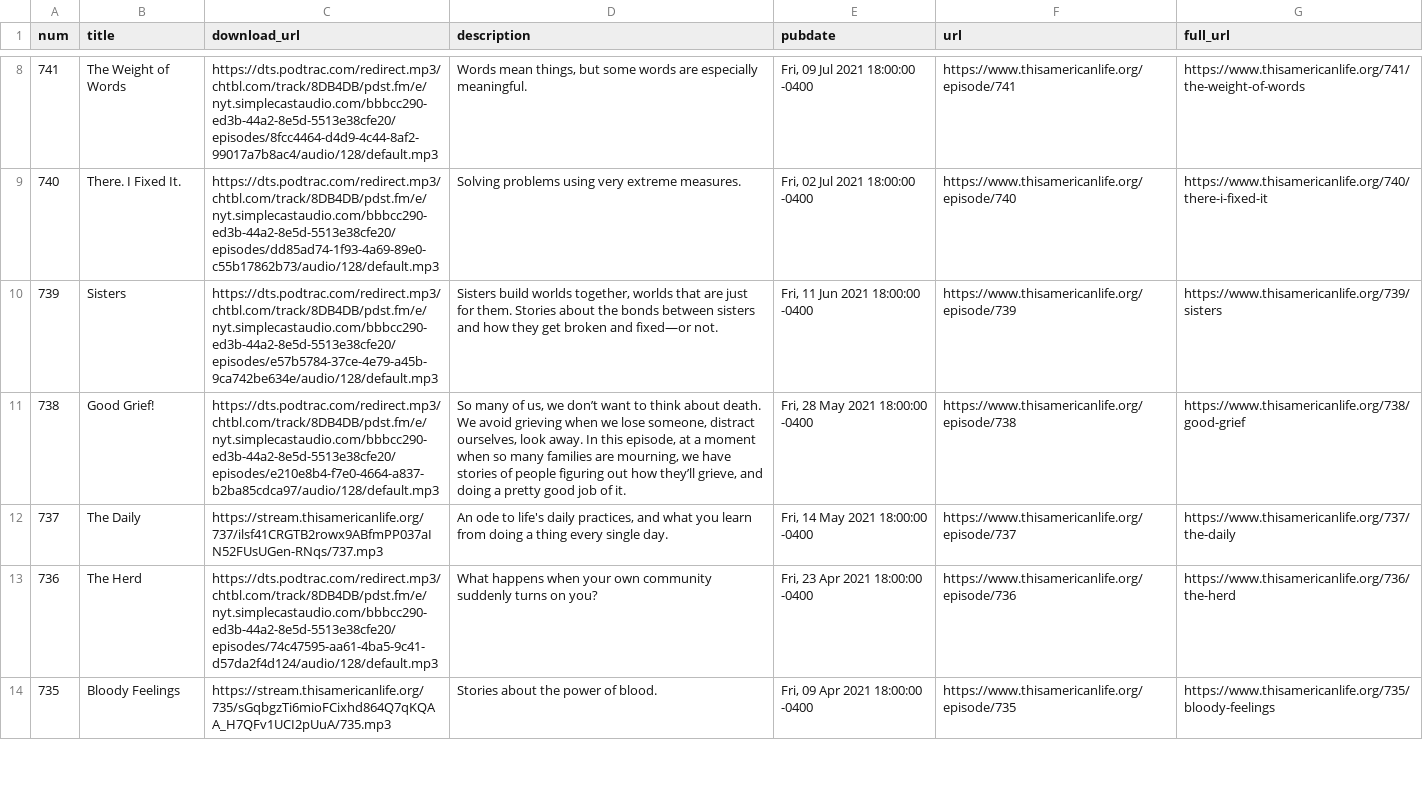
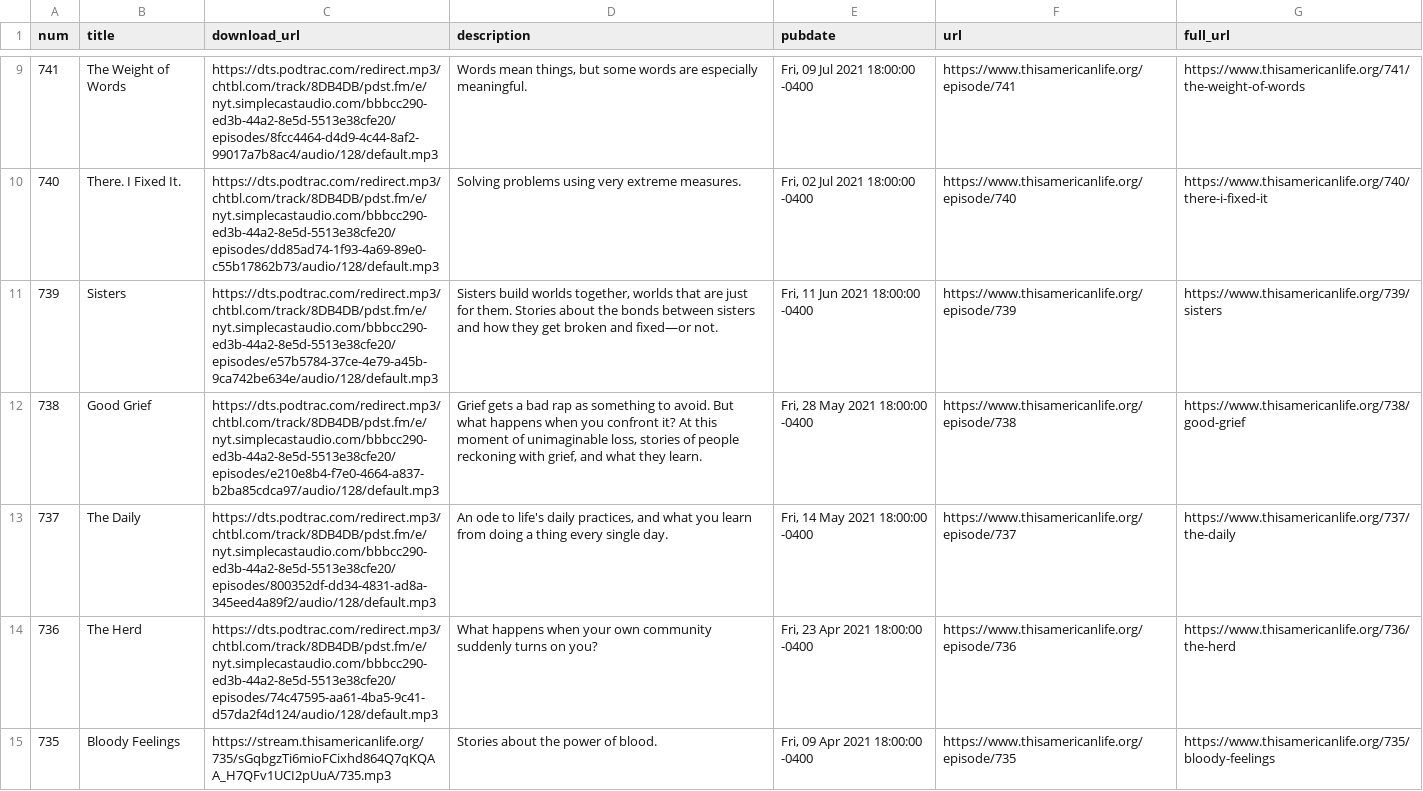
Before and after one commit to dcadata/this-american-life-archive, a CSV file: data/transformed.csv, drawn as a sheet; only a part is shown, gaps mark what is left out; addresses are those after the commit; the diff covers the shown part only; the diff names each change by its address in the sheet, - before the commit and + after, or states it on an @@ line.

```diff
--- a/data/transformed.csv
+++ b/data/transformed.csv
-B12 (title): Good Grief!
+B12 (title): Good Grief
-D12 (description): So many of us, we don’t want to think about death. We avoid grieving when we lose someone, distract ourselves, look away. In this episode, at a moment when so many families are mourning, we have stories of people figuring out how they’ll grieve, and doing a pretty good job of it.
+D12 (description): Grief gets a bad rap as something to avoid. But what happens when you confront it? At this moment of unimaginable loss, stories of people reckoning with grief, and what they learn.
-C13 (download_url): https://stream.thisamericanlife.org/737/ilsf41CRGTB2rowx9ABfmPP037aIN52FUsUGen-RNqs/737.mp3
+C13 (download_url): https://dts.podtrac.com/redirect.mp3/chtbl.com/track/8DB4DB/pdst.fm/e/nyt.simplecastaudio.com/bbbcc290-ed3b-44a2-8e5d-5513e38cfe20/episodes/800352df-dd34-4831-ad8a-345eed4a89f2/audio/128/default.mp3
```
Also changed, not shown: 1 added row and 5 edited cells elsewhere in this file, data/raw.csv, 1 other file.
